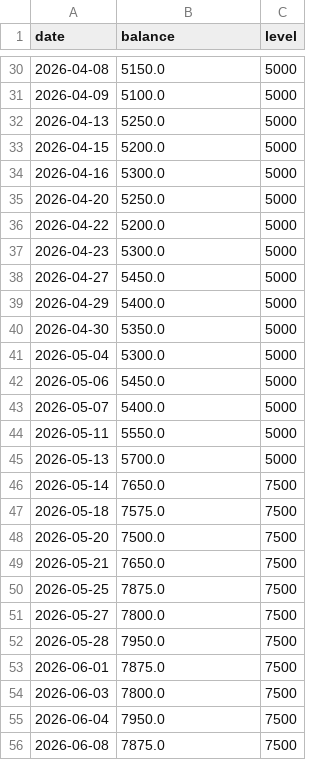
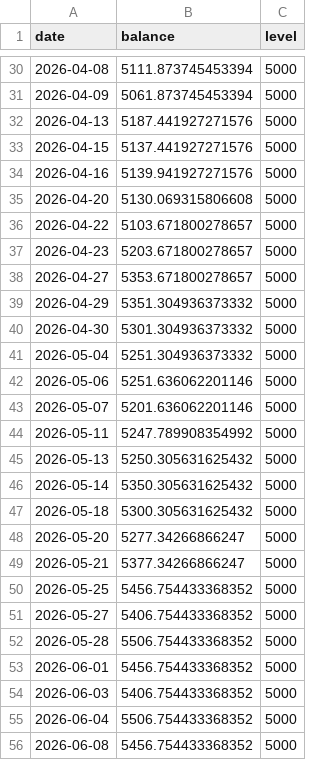
Before and after one commit to NOVESH-CREATE/FOREX-PROFIT-MAKER, a CSV file: strategy_analysis/results/multiacct/account_1_equity.csv, drawn as a sheet; only a part is shown, gaps mark what is left out; the diff covers the shown part only.

```diff
--- a/strategy_analysis/results/multiacct/account_1_equity.csv
+++ b/strategy_analysis/results/multiacct/account_1_equity.csv
@@ -30,27 +30,27 @@ date,balance,level
-2026-04-08,5150.0,5000
-2026-04-09,5100.0,5000
-2026-04-13,5250.0,5000
-2026-04-15,5200.0,5000
-2026-04-16,5300.0,5000
-2026-04-20,5250.0,5000
-2026-04-22,5200.0,5000
-2026-04-23,5300.0,5000
-2026-04-27,5450.0,5000
-2026-04-29,5400.0,5000
-2026-04-30,5350.0,5000
-2026-05-04,5300.0,5000
-2026-05-06,5450.0,5000
-2026-05-07,5400.0,5000
-2026-05-11,5550.0,5000
-2026-05-13,5700.0,5000
-2026-05-14,7650.0,7500
-2026-05-18,7575.0,7500
-2026-05-20,7500.0,7500
-2026-05-21,7650.0,7500
-2026-05-25,7875.0,7500
-2026-05-27,7800.0,7500
-2026-05-28,7950.0,7500
-2026-06-01,7875.0,7500
-2026-06-03,7800.0,7500
-2026-06-04,7950.0,7500
-2026-06-08,7875.0,7500
+2026-04-08,5111.873745453394,5000
+2026-04-09,5061.873745453394,5000
+2026-04-13,5187.441927271576,5000
+2026-04-15,5137.441927271576,5000
+2026-04-16,5139.941927271576,5000
+2026-04-20,5130.069315806608,5000
+2026-04-22,5103.671800278657,5000
+2026-04-23,5203.671800278657,5000
+2026-04-27,5353.671800278657,5000
+2026-04-29,5351.304936373332,5000
+2026-04-30,5301.304936373332,5000
+2026-05-04,5251.304936373332,5000
+2026-05-06,5251.636062201146,5000
+2026-05-07,5201.636062201146,5000
+2026-05-11,5247.789908354992,5000
+2026-05-13,5250.305631625432,5000
+2026-05-14,5350.305631625432,5000
+2026-05-18,5300.305631625432,5000
+2026-05-20,5277.34266866247,5000
+2026-05-21,5377.34266866247,5000
+2026-05-25,5456.754433368352,5000
+2026-05-27,5406.754433368352,5000
+2026-05-28,5506.754433368352,5000
+2026-06-01,5456.754433368352,5000
+2026-06-03,5406.754433368352,5000
+2026-06-04,5506.754433368352,5000
+2026-06-08,5456.754433368352,5000
```
Also changed, not shown: 105 edited cells elsewhere in this file, strategy_analysis/results/multiacct/combined_equity.csv, 7 other files.
